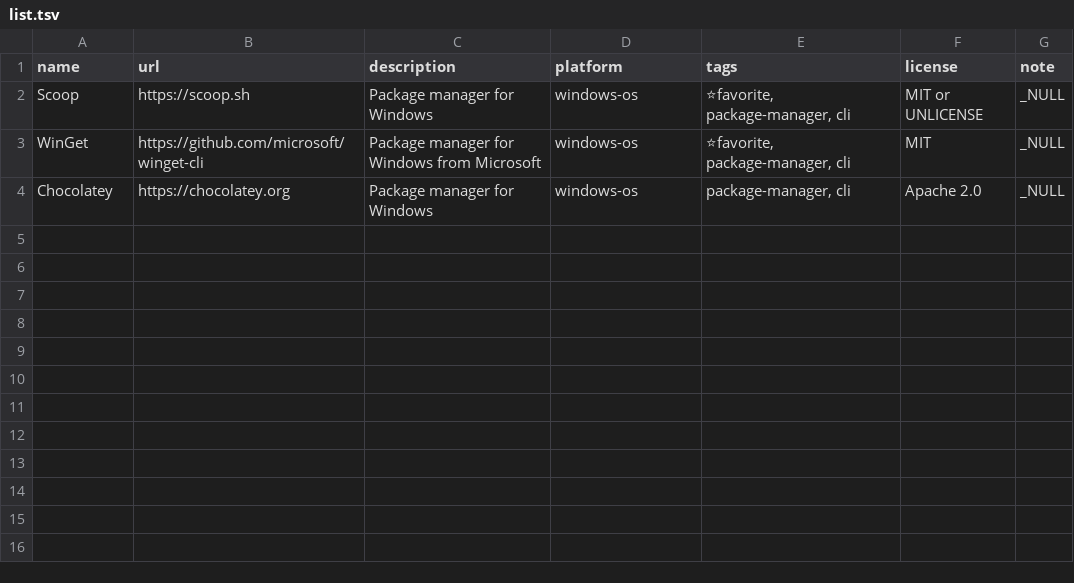
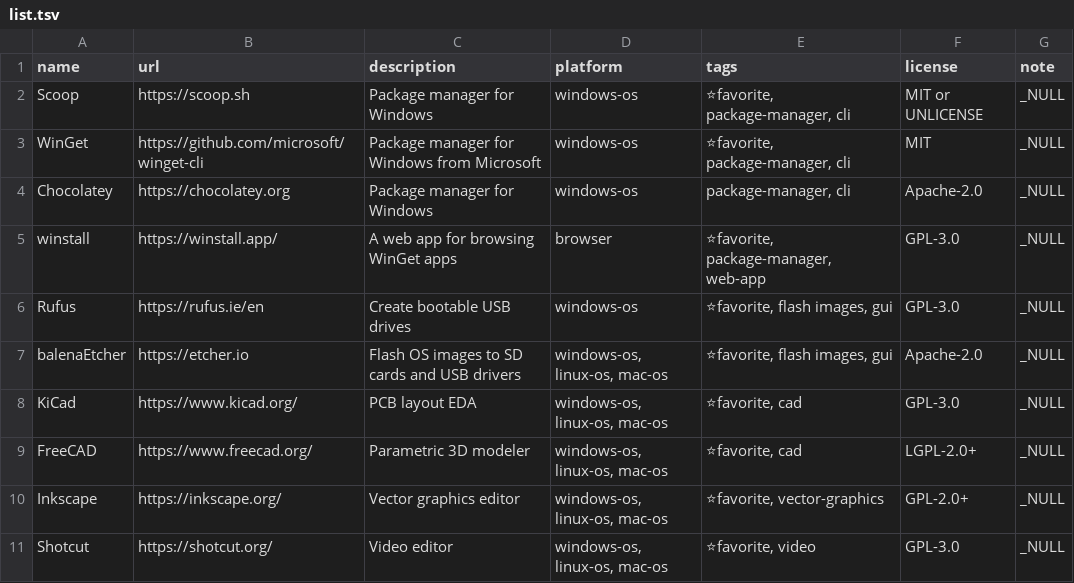
Before and after one commit to ziteh/awesome, a TSV file: list.tsv, drawn as a sheet.

Commit message:
update list

```diff
--- a/list.tsv
+++ b/list.tsv
@@ -3,2 +3,9 @@ Scoop	https://scoop.sh	Package manager for Windows	windows-os	⭐favorite, packa
 WinGet	https://github.com/microsoft/winget-cli	Package manager for Windows from Microsoft	windows-os	⭐favorite, package-manager, cli	MIT	_NULL
-Chocolatey 	https://chocolatey.org	Package manager for Windows	windows-os	package-manager, cli	Apache 2.0	_NULL
+Chocolatey 	https://chocolatey.org	Package manager for Windows	windows-os	package-manager, cli	Apache-2.0	_NULL
+winstall	https://winstall.app/	A web app for browsing WinGet apps	browser	⭐favorite, package-manager, web-app	GPL-3.0	_NULL
+Rufus	https://rufus.ie/en	Create bootable USB drives	windows-os	⭐favorite, flash images, gui	GPL-3.0	_NULL
+balenaEtcher	https://etcher.io	Flash OS images to SD cards and USB drivers	windows-os, linux-os, mac-os	⭐favorite, flash images, gui	Apache-2.0	_NULL
+KiCad	https://www.kicad.org/	PCB layout EDA	windows-os, linux-os, mac-os	⭐favorite, cad	GPL-3.0	_NULL
+FreeCAD	https://www.freecad.org/	Parametric 3D modeler	windows-os, linux-os, mac-os	⭐favorite, cad	LGPL-2.0+	_NULL
+Inkscape	https://inkscape.org/	Vector graphics editor	windows-os, linux-os, mac-os	⭐favorite, vector-graphics	GPL-2.0+	_NULL
+Shotcut	https://shotcut.org/	Video editor	windows-os, linux-os, mac-os	⭐favorite, video	GPL-3.0	_NULL
```
